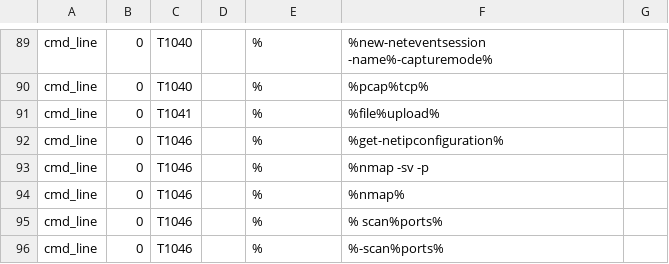
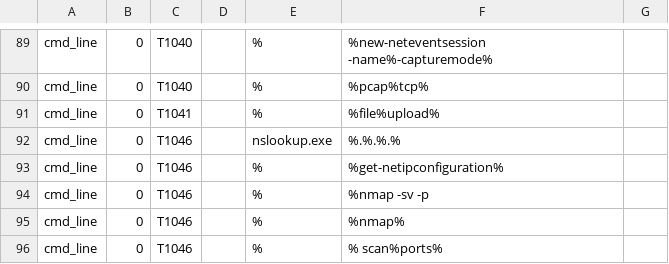
Before and after one commit to karlrackerman/Query_Library, a CSV file: TTP_Rules.CSV, drawn as a sheet; only a part is shown, gaps mark what is left out; the shorter side is filled out with more unchanged rows.

Commit message:
Update TTP_Rules.CSV

```diff
--- a/TTP_Rules.CSV
+++ b/TTP_Rules.CSV
@@ -91,2 +91,3 @@ cmd_line,0,T1040,   ,%,%pcap%tcp%,
 cmd_line,0,T1041,   ,%,%file%upload%,
+cmd_line,0,T1046,   ,nslookup.exe,%.%.%.%,
 cmd_line,0,T1046,   ,%,%get-netipconfiguration%,
```
